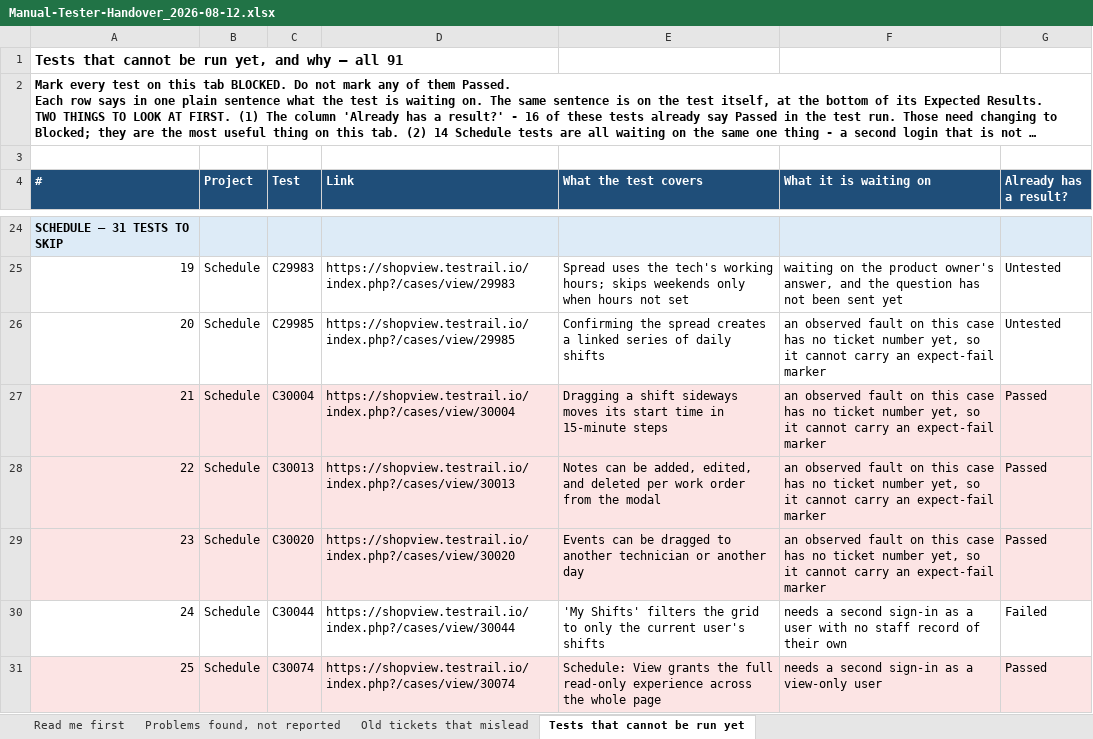
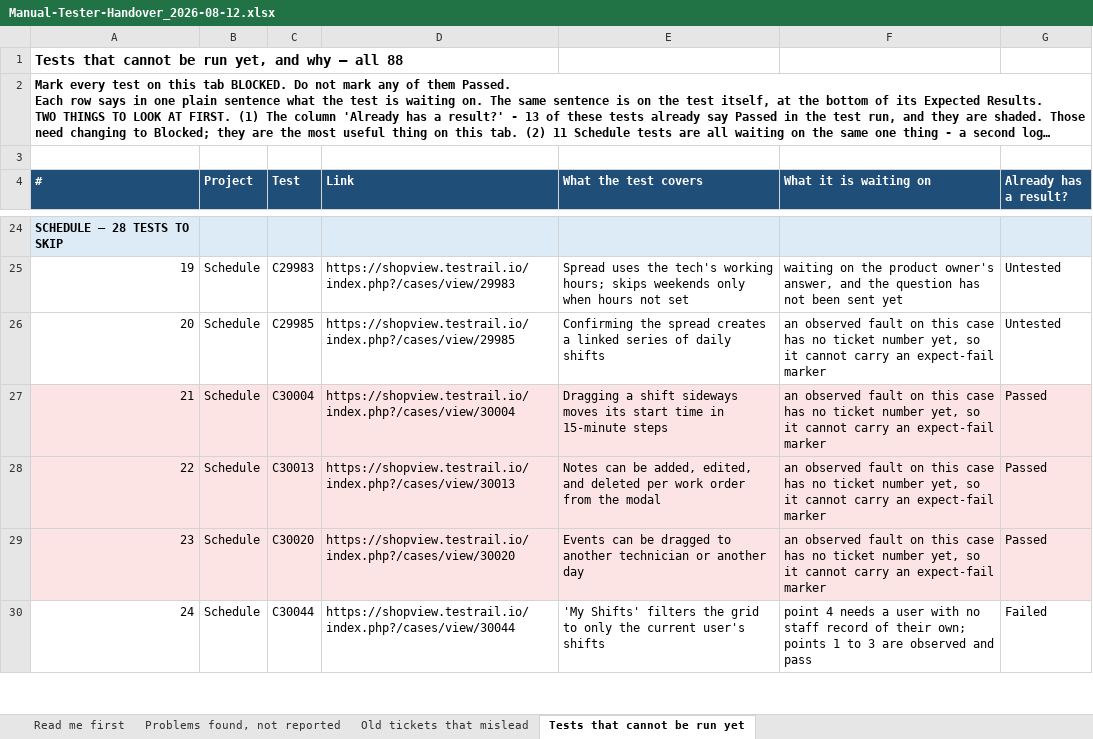
Before and after one commit to bilalmuzamil-sketch/Manual-test-Cases, an Excel workbook: build/handover/Manual-Tester-Handover_2026-08-12.xlsx, sheet Tests that cannot be run yet, drawn as a sheet; only a part is shown, gaps mark what is left out; long unchanged cells end in …; values as stored, in another font and other column widths than the file's, no borders; the diff covers the shown part only; the diff names each change by its address in the sheet, - before the commit and + after, or states it on an @@ line.

```diff
--- a/build/handover/Manual-Tester-Handover_2026-08-12.xlsx (sheet Tests that cannot be run yet)
+++ b/build/handover/Manual-Tester-Handover_2026-08-12.xlsx (sheet Tests that cannot be run yet)
@@ column A (#) renumbered from row 1 down @@
-F30 (What it is waiting on): needs a second sign-in as a user with no staff record of their own
+F30 (What it is waiting on): point 4 needs a user with no staff record of their own; points 1 to 3 are observed and pass
-row 31: 25 | Schedule | C30074 | https://shopview.testrail.io/index.php?/cases/view/30074 | Schedule: View grants the full read-only experience across the whole page | needs a second sign-in as a view-only user | Passed
```
Also changed, not shown: 2 removed rows and 2 edited cells elsewhere in this sheet, sheet Read me first, sheet Problems found, not reported, build/handover/Test-Case-Changes-for-Vlad_2026-08-12.xlsx, 16 other files.
